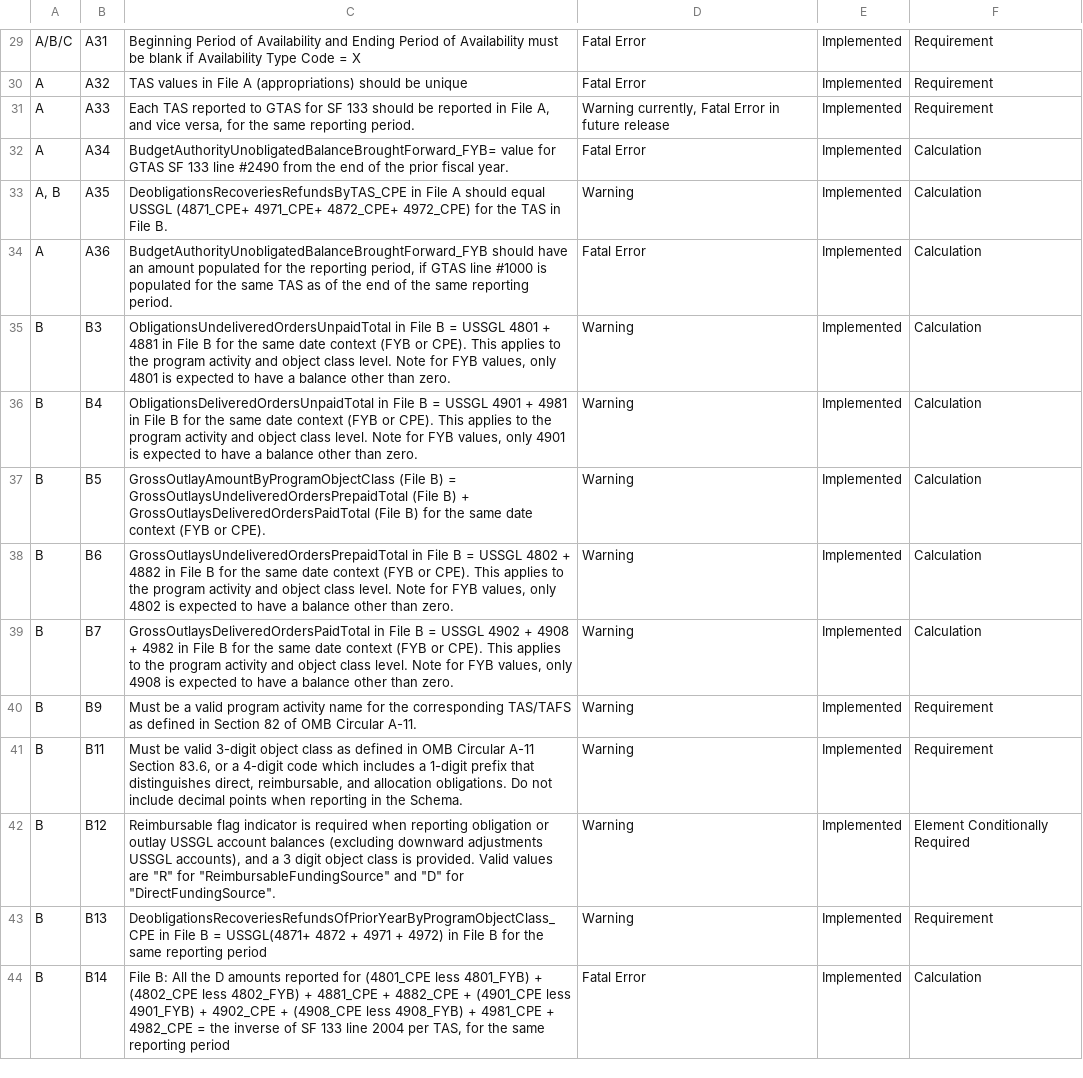
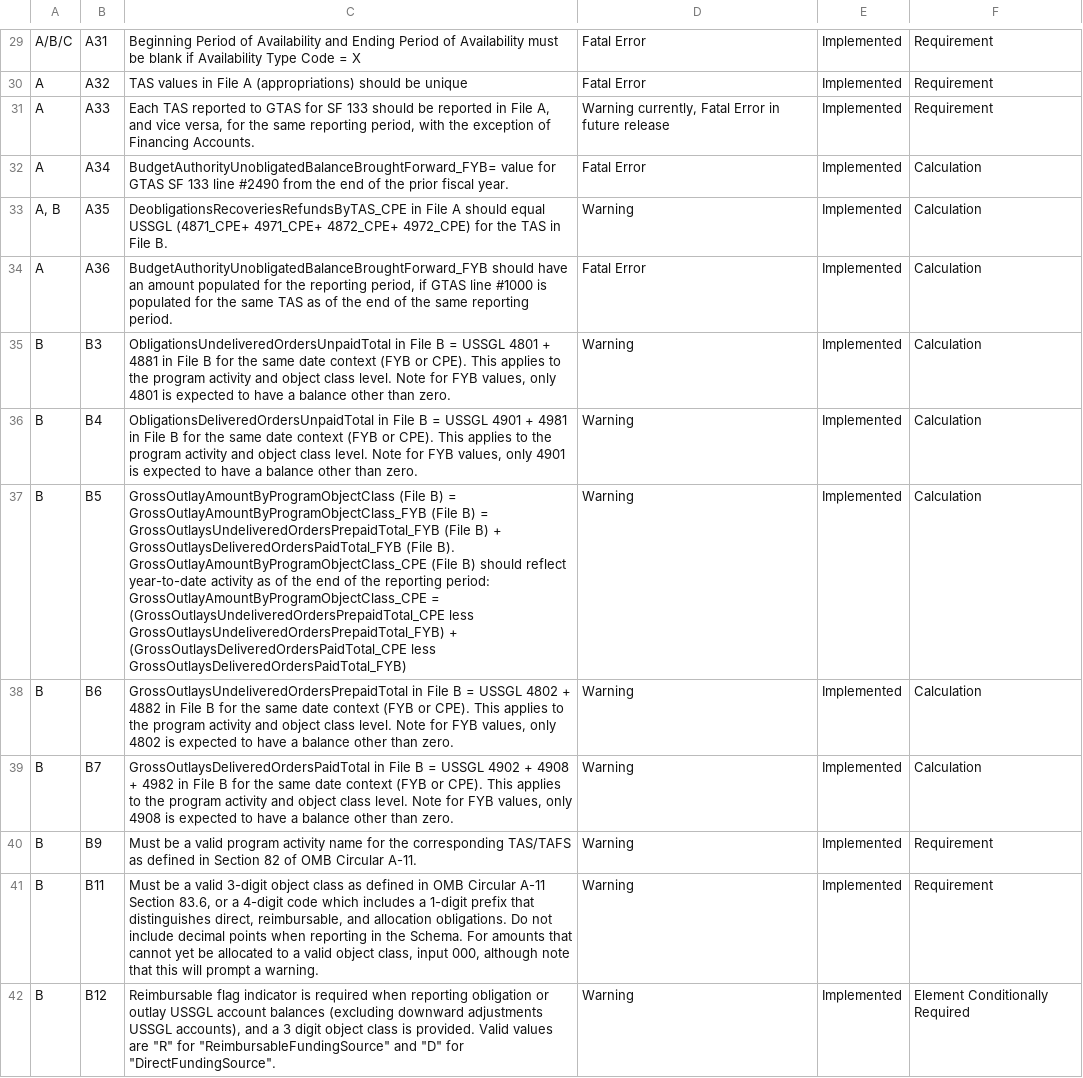
Before and after one commit to fedspendingtransparency/data-act-broker-web-app, a CSV file: src/help/validations.csv, drawn as a sheet; only a part is shown, gaps mark what is left out; the shorter side is filled out with more unchanged rows; the diff names each change by its address in the sheet, - before the commit and + after, or states it on an @@ line.

Commit message:
Update validations.csv
Updated validations.csv 5:30 12/16

```diff
--- a/src/help/validations.csv
+++ b/src/help/validations.csv
-C31: …same reporting period.
+C31: …same reporting period, with the exception of Financing Accounts.
-C37: …B) = GrossOutlaysUndeliveredOrdersPrepaidTotal (File B) + GrossOutlaysDeliveredOrdersPaidTotal (File B) for the same date context (FYB or CPE).
+C37: …B) = GrossOutlayAmountByProgramObjectClass_FYB (File B) = GrossOutlaysUndeliveredOrdersPrepaidTotal_FYB (File B) + GrossOutlaysDeliveredOrdersPaidTotal_FYB (File B). GrossOutlayAmountByProgramObjectClass_CPE (File B) should reflect year-to-date activity as of the end of the reporting period: GrossOutlayAmountByProgramObjectClass_CPE = (GrossOutlaysUndeliveredOrdersPrepaidTotal_CPE less GrossOutlaysUndeliveredOrdersPrepaidTotal_FYB) + (GrossOutlaysDeliveredOrdersPaidTotal_CPE less GrossOutlaysDeliveredOrdersPaidTotal_FYB)
-C41: Must be valid 3-digit object class as defined in OMB Circular A-11 Section 83.6, or a 4-digit code which includes a 1-digit prefix that distinguishes direct, reimbursable, and allocation obligations. Do not include decimal points when reporting in the Schema.
+C41: Must be a valid 3-digit object class as defined in OMB Circular A-11 Section 83.6, or a 4-digit code which includes a 1-digit prefix that distinguishes direct, reimbursable, and allocation obligations. Do not include decimal points when reporting in the Schema. For amounts that cannot yet be allocated to a valid object class, input 000, although note that this will prompt a warning.
```
